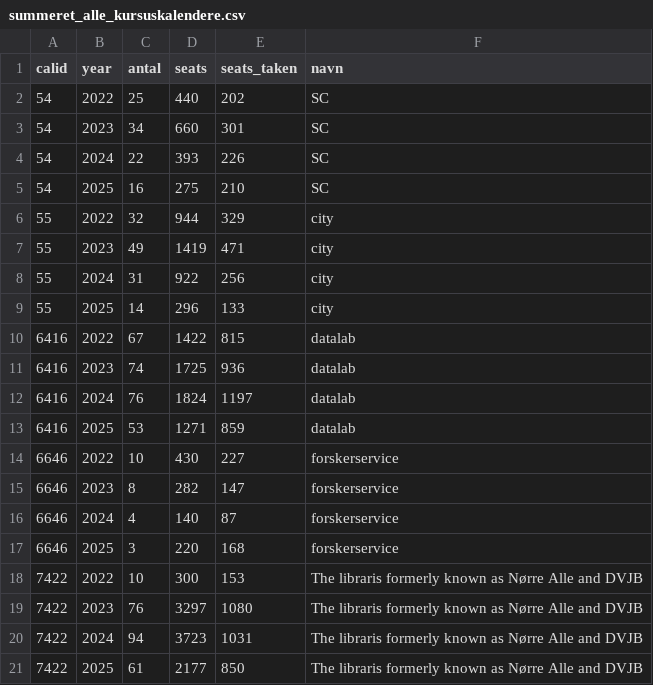
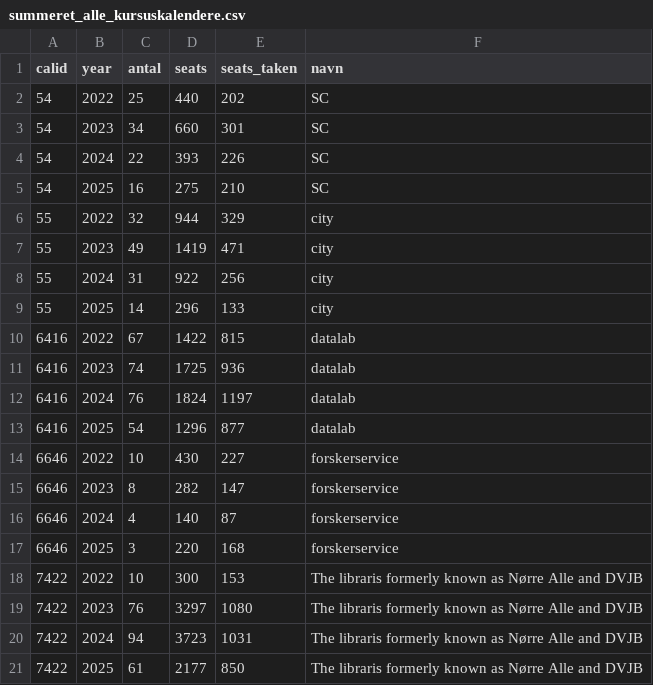
Before and after one commit to chrbknudsen/kursus_data-20260105, a CSV file: data/summeret_alle_kursuskalendere.csv, drawn as a sheet.

```diff
--- a/data/summeret_alle_kursuskalendere.csv
+++ b/data/summeret_alle_kursuskalendere.csv
@@ -12,3 +12,3 @@ calid;year;antal;seats;seats_taken;navn
 6416;2024;76;1824;1197;datalab
-6416;2025;53;1271;859;datalab
+6416;2025;54;1296;877;datalab
 6646;2022;10;430;227;forskerservice
```
Also changed, not shown: 1 other file.
